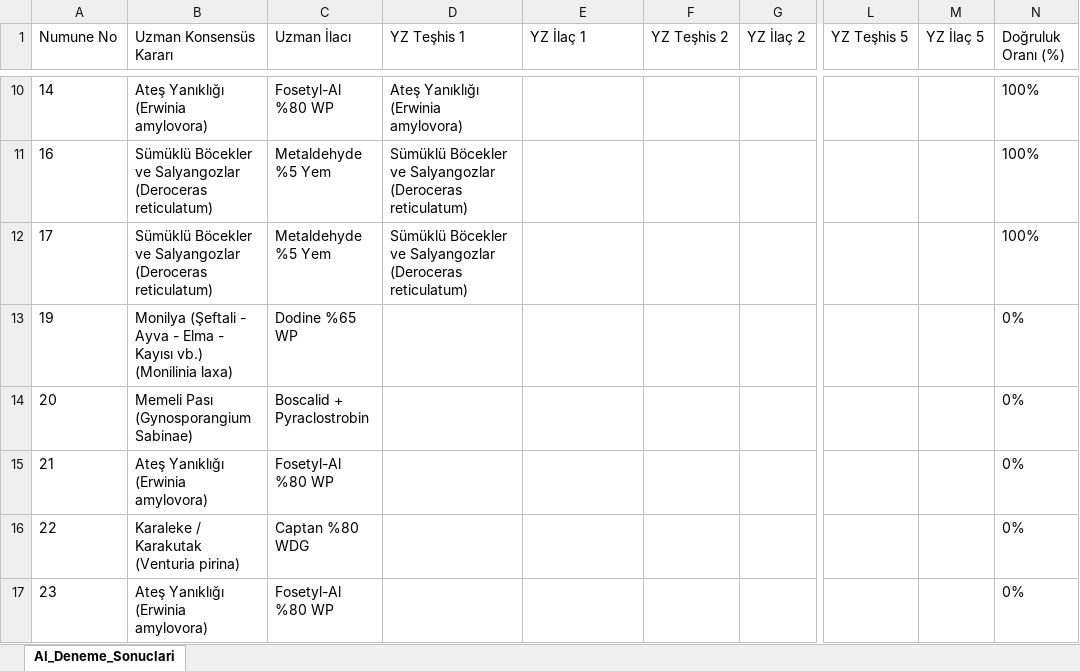
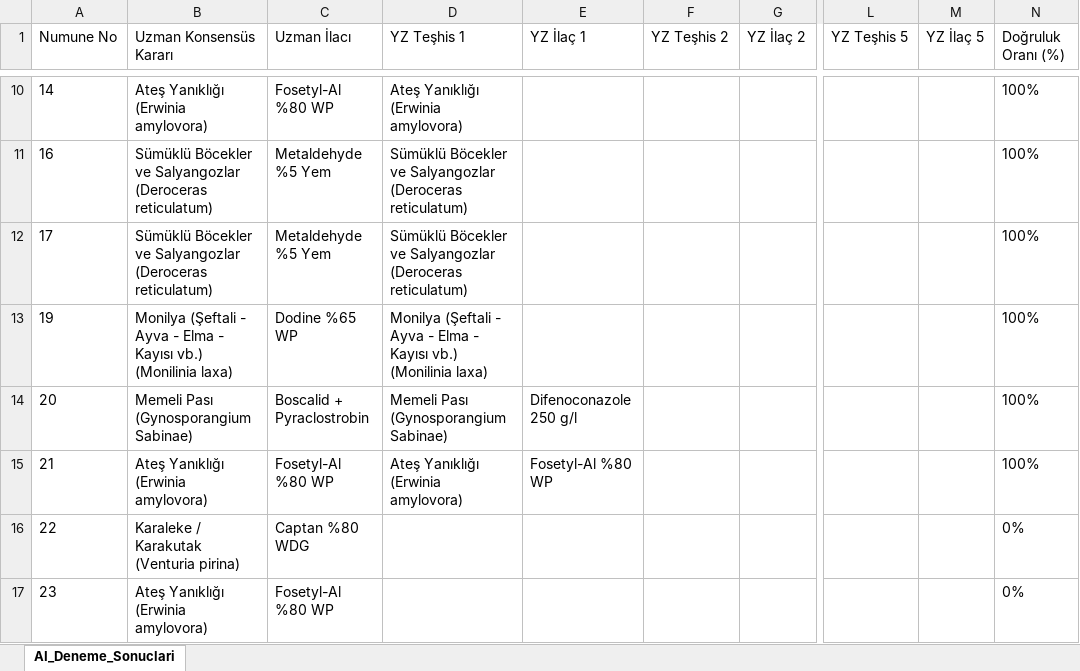
Before and after one commit to sefkaysoft/agromapai, an Excel workbook: AI_Deneme_Sonuclari.xlsx, sheet AI_Deneme_Sonuclari, drawn as a sheet; only a part is shown, gaps mark what is left out; values as stored, in another font and other column widths than the file's, no borders; the diff names each change by its address in the sheet, - before the commit and + after, or states it on an @@ line.

Commit message:
AgroMap AI: Son YZ deneme sonuçları manuel olarak kaydedildi

```diff
--- a/AI_Deneme_Sonuclari.xlsx (sheet AI_Deneme_Sonuclari)
+++ b/AI_Deneme_Sonuclari.xlsx (sheet AI_Deneme_Sonuclari)
-D13 (YZ Teşhis 1): (empty)
+D13 (YZ Teşhis 1): Monilya (Şeftali - Ayva - Elma - Kayısı vb.) (Monilinia laxa)
-N13:N15 (Doğruluk Oranı (%)): 0%
+N13:N15 (Doğruluk Oranı (%)): 100%
-D14 (YZ Teşhis 1): (empty)
+D14 (YZ Teşhis 1): Memeli Pası (Gynosporangium Sabinae)
-E14 (YZ İlaç 1): (empty)
+E14 (YZ İlaç 1): Difenoconazole 250 g/l
-D15 (YZ Teşhis 1): (empty)
+D15 (YZ Teşhis 1): Ateş Yanıklığı (Erwinia amylovora)
-E15 (YZ İlaç 1): (empty)
+E15 (YZ İlaç 1): Fosetyl-Al %80 WP
```
